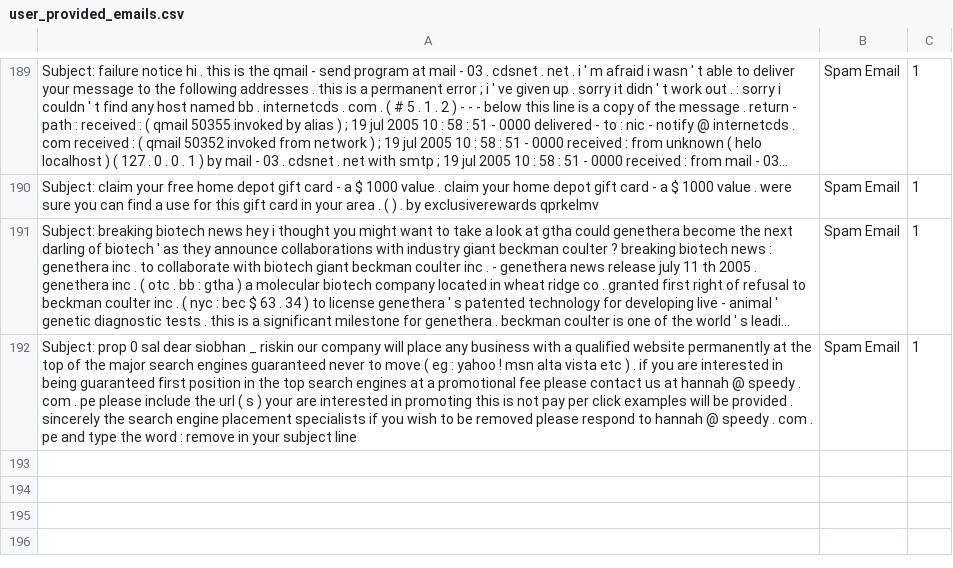
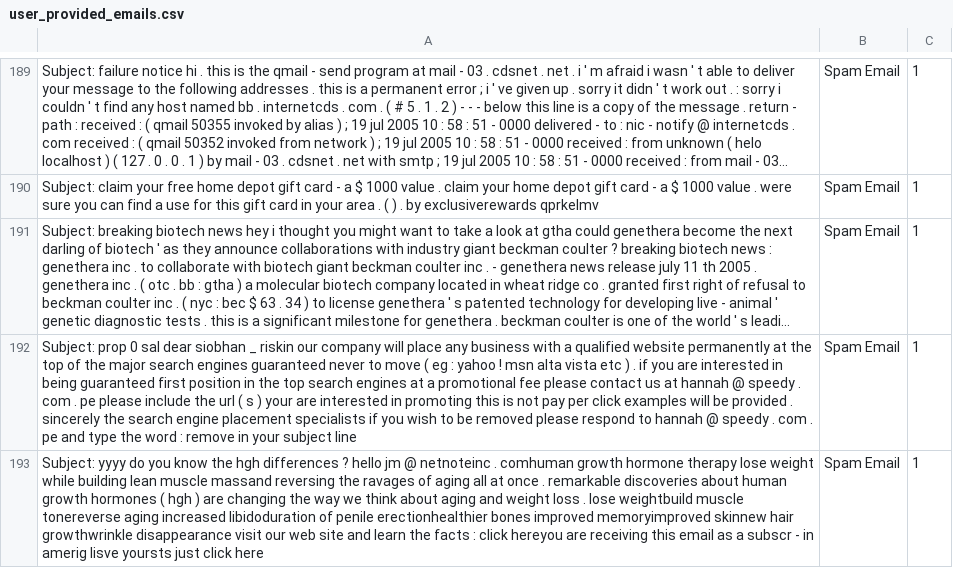
Before and after one commit to rudolfsmsp/email-classifier-thesis-public-2025, a CSV file: user_provided_emails.csv, drawn as a sheet; only a part is shown, gaps mark what is left out; long unchanged cells end in …; the diff names each change by its address in the sheet, - before the commit and + after, or states it on an @@ line.

Commit message:
Auto-update user emails

```diff
--- a/user_provided_emails.csv
+++ b/user_provided_emails.csv
+row 193: Subject: yyyy do you know the hgh differences ? hello jm @ netnoteinc . comhuman growth hormone therapy lose weight while building lean muscle massand reversing the ravages of aging all at once . remarkable discoveries about human growth hormones ( hgh ) are changing the way we think about aging and weight loss . lose weightbuild muscle tonereverse aging increased libidoduration of penile erectionhealthier bones improved memoryimproved skinnew hair growthwrinkle disappearance visit our web site and learn the facts : click hereyou are receiving this email as a subscr - in amerig lisve yoursts just click here | Spam Email | 1
```
